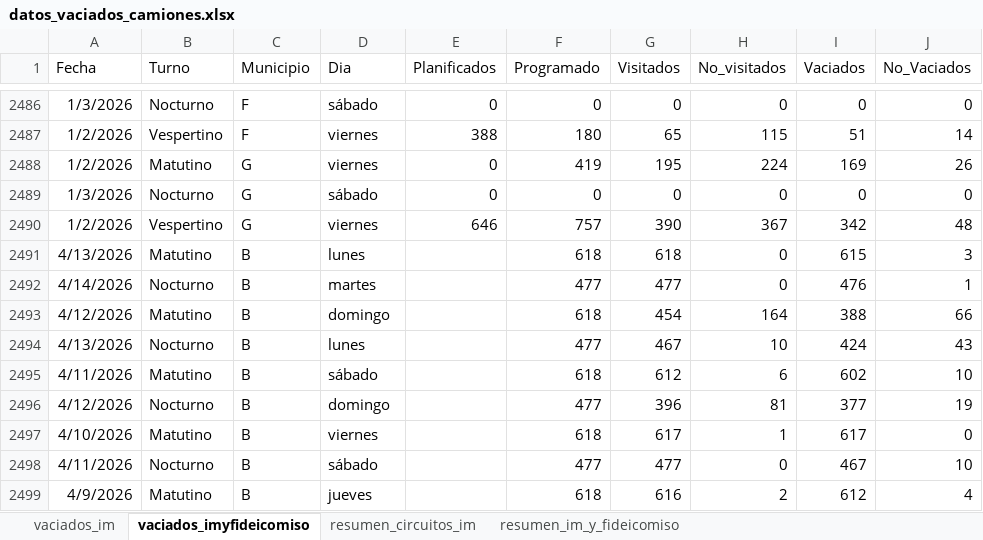
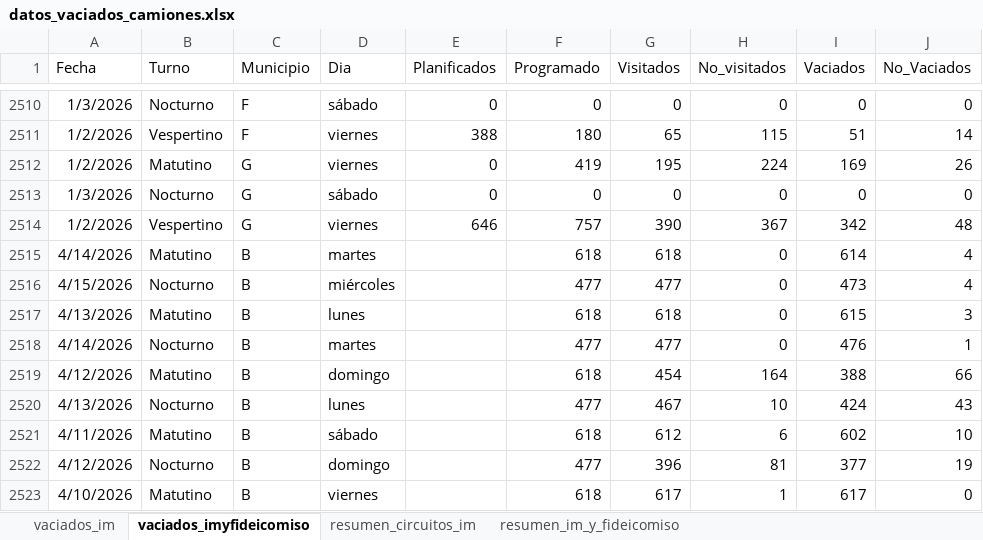
Before and after one commit to liottinicolas/APP_nuevoinforme, an Excel workbook: scripts/visitados/datos_vaciados_camiones.xlsx, sheet vaciados_imyfideicomiso, drawn as a sheet; only a part is shown, gaps mark what is left out; the shorter side is filled out with more unchanged rows; values as stored, in another font and other column widths than the file's, no borders; the diff covers the shown part only; the diff names each change by its address in the sheet, - before the commit and + after, or states it on an @@ line.

```diff
--- a/scripts/visitados/datos_vaciados_camiones.xlsx (sheet vaciados_imyfideicomiso)
+++ b/scripts/visitados/datos_vaciados_camiones.xlsx (sheet vaciados_imyfideicomiso)
+row 2515: 4/14/2026 | Matutino | B | martes |  | 618 | 618 | 0 | 614 | 4
+row 2516: 4/15/2026 | Nocturno | B | miércoles |  | 477 | 477 | 0 | 473 | 4
```
Also changed, not shown: 24 added rows elsewhere in this sheet, sheet vaciados_im, sheet resumen_circuitos_im, sheet resumen_im_y_fideicomiso, 30 other files.
